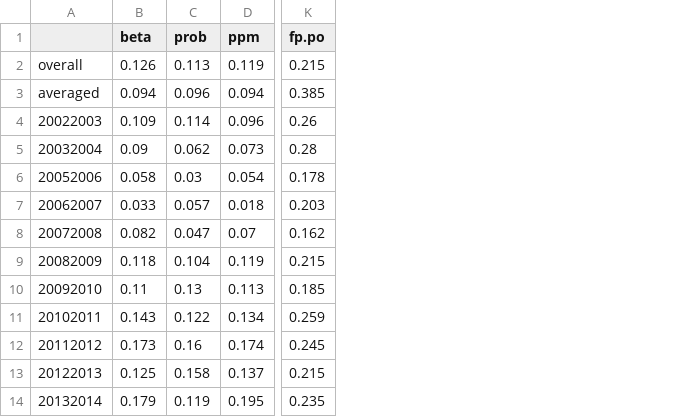
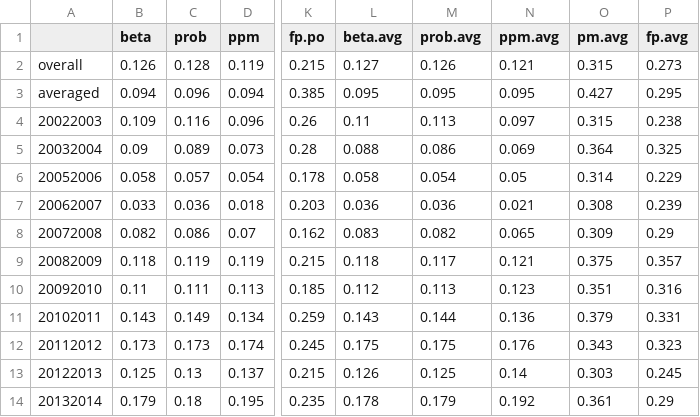
Before and after one commit to TaddyLab/hockey, a CSV file: results/salarycorr-fenwick.csv, drawn as a sheet; only a part is shown, gaps mark what is left out; the diff names each change by its address in the sheet, - before the commit and + after, or states it on an @@ line.

```diff
--- a/results/salarycorr-fenwick.csv
+++ b/results/salarycorr-fenwick.csv
+column L (beta.avg), rows 2-14: 0.127 | 0.095 | 0.11 | 0.088 | 0.058 | 0.036 | 0.083 | 0.118 | 0.112 | 0.143 | 0.175 | 0.126 | 0.178
+column M (prob.avg), rows 2-14: 0.126 | 0.095 | 0.113 | 0.086 | 0.054 | 0.036 | 0.082 | 0.117 | 0.113 | 0.144 | 0.175 | 0.125 | 0.179
+column N (ppm.avg), rows 2-14: 0.121 | 0.095 | 0.097 | 0.069 | 0.05 | 0.021 | 0.065 | 0.121 | 0.123 | 0.136 | 0.176 | 0.14 | 0.192
+column O (pm.avg), rows 2-14: 0.315 | 0.427 | 0.315 | 0.364 | 0.314 | 0.308 | 0.309 | 0.375 | 0.351 | 0.379 | 0.343 | 0.303 | 0.361
+column P (fp.avg), rows 2-14: 0.273 | 0.295 | 0.238 | 0.325 | 0.229 | 0.239 | 0.29 | 0.357 | 0.316 | 0.331 | 0.323 | 0.245 | 0.29
-C2 (prob): 0.113
+C2 (prob): 0.128
-C4 (prob): 0.114
+C4 (prob): 0.116
-C5 (prob): 0.062
+C5 (prob): 0.089
-C6 (prob): 0.03
+C6 (prob): 0.057
-C7 (prob): 0.057
+C7 (prob): 0.036
-C8 (prob): 0.047
+C8 (prob): 0.086
-C9 (prob): 0.104
+C9 (prob): 0.119
-C10 (prob): 0.13
+C10 (prob): 0.111
-C11 (prob): 0.122
+C11 (prob): 0.149
-C12 (prob): 0.16
+C12 (prob): 0.173
-C13 (prob): 0.158
+C13 (prob): 0.13
-C14 (prob): 0.119
+C14 (prob): 0.18
```
Also changed, not shown: results/salarycorr-corsi.csv, results/salarycorr-goals.csv, 22 other files.
